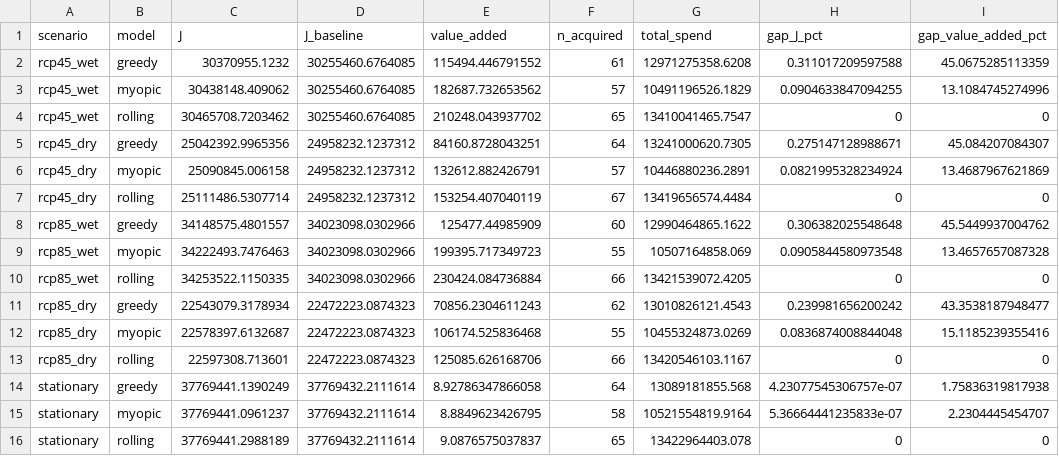
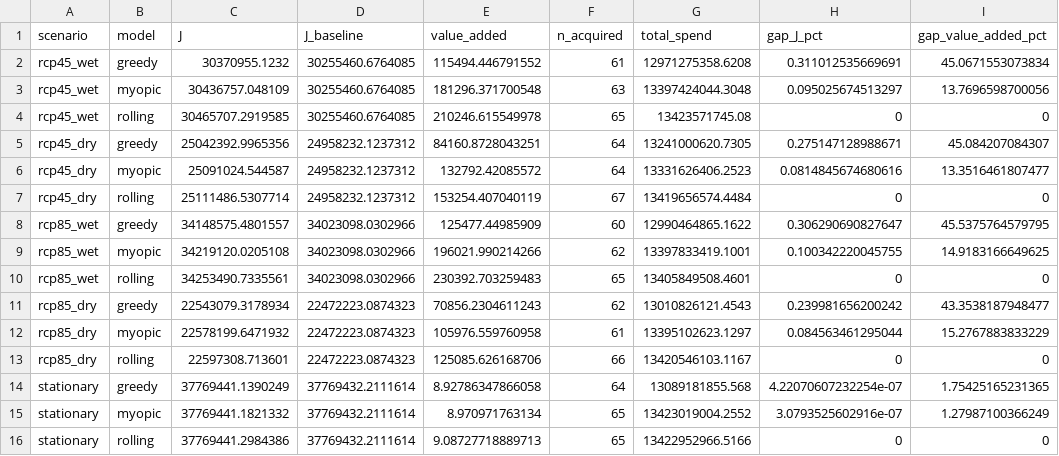
Before and after one commit to mrubenstein1/ILP_PPR, a CSV file: output_data/model_results.csv, drawn as a sheet.

```diff
--- a/output_data/model_results.csv
+++ b/output_data/model_results.csv
@@ -1,16 +1,16 @@
 "scenario","model","J","J_baseline","value_added","n_acquired","total_spend","gap_J_pct","gap_value_added_pct"
-"rcp45_wet","greedy",30370955.1232,30255460.6764085,115494.446791552,61,12971275358.6208,0.311017209597588,45.0675285113359
-"rcp45_wet","myopic",30438148.409062,30255460.6764085,182687.732653562,57,10491196526.1829,0.0904633847094255,13.1084745274996
-"rcp45_wet","rolling",30465708.7203462,30255460.6764085,210248.043937702,65,13410041465.7547,0,0
+"rcp45_wet","greedy",30370955.1232,30255460.6764085,115494.446791552,61,12971275358.6208,0.311012535669691,45.0671553073834
+"rcp45_wet","myopic",30436757.048109,30255460.6764085,181296.371700548,63,13397424044.3048,0.095025674513297,13.7696598700056
+"rcp45_wet","rolling",30465707.2919585,30255460.6764085,210246.615549978,65,13423571745.08,0,0
 "rcp45_dry","greedy",25042392.9965356,24958232.1237312,84160.8728043251,64,13241000620.7305,0.275147128988671,45.084207084307
-"rcp45_dry","myopic",25090845.006158,24958232.1237312,132612.882426791,57,10446880236.2891,0.0821995328234924,13.4687967621869
+"rcp45_dry","myopic",25091024.544587,24958232.1237312,132792.42085572,64,13331626406.2523,0.0814845674680616,13.3516461807477
 "rcp45_dry","rolling",25111486.5307714,24958232.1237312,153254.407040119,67,13419656574.4484,0,0
-"rcp85_wet","greedy",34148575.4801557,34023098.0302966,125477.44985909,60,12990464865.1622,0.306382025548648,45.5449937004762
-"rcp85_wet","myopic",34222493.7476463,34023098.0302966,199395.717349723,55,10507164858.069,0.0905844580973548,13.4657657087328
-"rcp85_wet","rolling",34253522.1150335,34023098.0302966,230424.084736884,66,13421539072.4205,0,0
+"rcp85_wet","greedy",34148575.4801557,34023098.0302966,125477.44985909,60,12990464865.1622,0.306290690827647,45.5375764579795
+"rcp85_wet","myopic",34219120.0205108,34023098.0302966,196021.990214266,62,13397833419.1001,0.100342220045755,14.9183166649625
+"rcp85_wet","rolling",34253490.7335561,34023098.0302966,230392.703259483,65,13405849508.4601,0,0
 "rcp85_dry","greedy",22543079.3178934,22472223.0874323,70856.2304611243,62,13010826121.4543,0.239981656200242,43.3538187948477
-"rcp85_dry","myopic",22578397.6132687,22472223.0874323,106174.525836468,55,10455324873.0269,0.0836874008844048,15.1185239355416
+"rcp85_dry","myopic",22578199.6471932,22472223.0874323,105976.559760958,61,13395102623.1297,0.084563461295044,15.2767883833229
 "rcp85_dry","rolling",22597308.713601,22472223.0874323,125085.626168706,66,13420546103.1167,0,0
-"stationary","greedy",37769441.1390249,37769432.2111614,8.92786347866058,64,13089181855.568,4.23077545306757e-07,1.75836319817938
-"stationary","myopic",37769441.0961237,37769432.2111614,8.8849623426795,58,10521554819.9164,5.36664441235833e-07,2.2304445454707
-"stationary","rolling",37769441.2988189,37769432.2111614,9.0876575037837,65,13422964403.078,0,0
+"stationary","greedy",37769441.1390249,37769432.2111614,8.92786347866058,64,13089181855.568,4.22070607232254e-07,1.75425165231365
+"stationary","myopic",37769441.1821332,37769432.2111614,8.970971763134,65,13423019004.2552,3.0793525602916e-07,1.27987100366249
+"stationary","rolling",37769441.2984386,37769432.2111614,9.08727718889713,65,13422952966.5166,0,0
```
Also changed, not shown: output_data/model_trajectories.csv, output_data/solver_convergence.csv, 4 other files.
